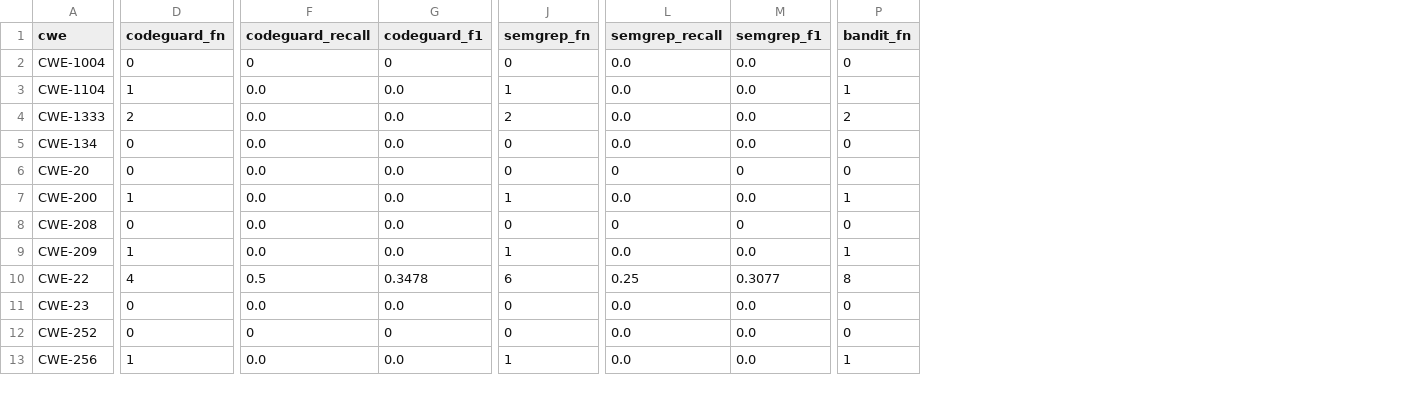
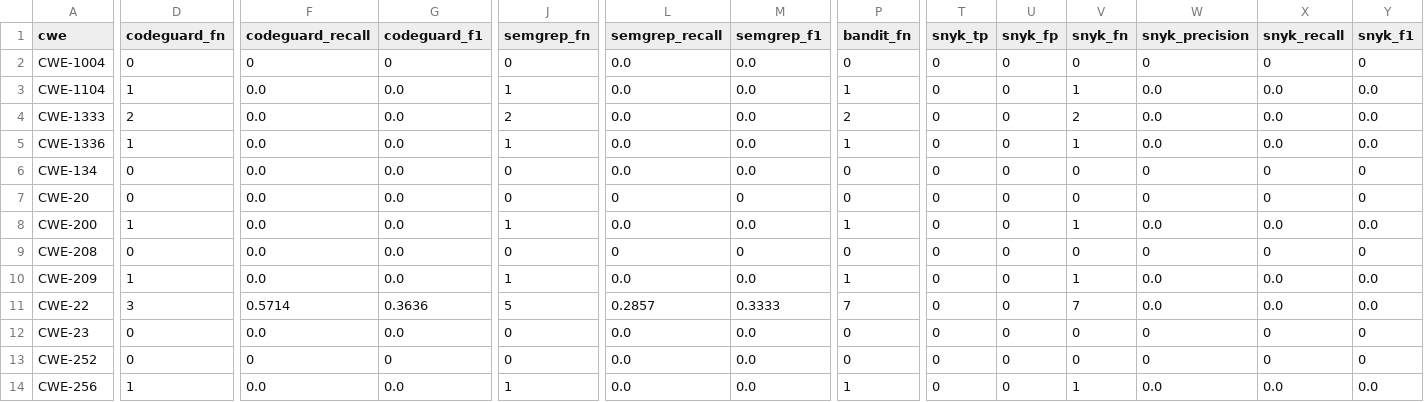
Before and after one commit to yahiaouierwan15-cmyk/codeguard-benchmark, a CSV file: evaluator/output/cwe_comparison.csv, drawn as a sheet; only a part is shown, gaps mark what is left out; addresses are those after the commit; rows hold the shown columns only; the diff covers the shown part only; the diff names each change by its address in the sheet, - before the commit and + after, or states it on an @@ line.

```diff
--- a/evaluator/output/cwe_comparison.csv
+++ b/evaluator/output/cwe_comparison.csv
+column T (snyk_tp), rows 2-4: all 0; rows 6-14: all 0
+column U (snyk_fp), rows 2-4: all 0; rows 6-14: all 0
+column V (snyk_fn), rows 2-4: 0 | 1 | 2; rows 6-14: 0 | 0 | 1 | 0 | 1 | 7 | 0 | 0 | 1
+column W (snyk_precision), rows 2-4: 0 | 0.0 | 0.0; rows 6-14: 0 | 0 | 0.0 | 0 | 0.0 | 0.0 | 0 | 0 | 0.0
+column X (snyk_recall), rows 2-4: 0 | 0.0 | 0.0; rows 6-14: 0 | 0 | 0.0 | 0 | 0.0 | 0.0 | 0 | 0 | 0.0
+column Y (snyk_f1), rows 2-4: 0 | 0.0 | 0.0; rows 6-14: 0 | 0 | 0.0 | 0 | 0.0 | 0.0 | 0 | 0 | 0.0
+row 5: CWE-1336 | 1 | 0.0 | 0.0 | 1 | 0.0 | 0.0 | 1 | 0 | 0 | 1 | 0.0 | 0.0 | 0.0
-D11 (codeguard_fn): 4
+D11 (codeguard_fn): 3
-F11 (codeguard_recall): 0.5
+F11 (codeguard_recall): 0.5714
-G11 (codeguard_f1): 0.3478
+G11 (codeguard_f1): 0.3636
-J11 (semgrep_fn): 6
+J11 (semgrep_fn): 5
-L11 (semgrep_recall): 0.25
+L11 (semgrep_recall): 0.2857
-M11 (semgrep_f1): 0.3077
+M11 (semgrep_f1): 0.3333
-P11 (bandit_fn): 8
+P11 (bandit_fn): 7
```
Also changed, not shown: 66 edited cells elsewhere in this file, evaluator/output/codeguard_per_app.csv, evaluator/output/semgrep_per_app.csv, 14 other files.
